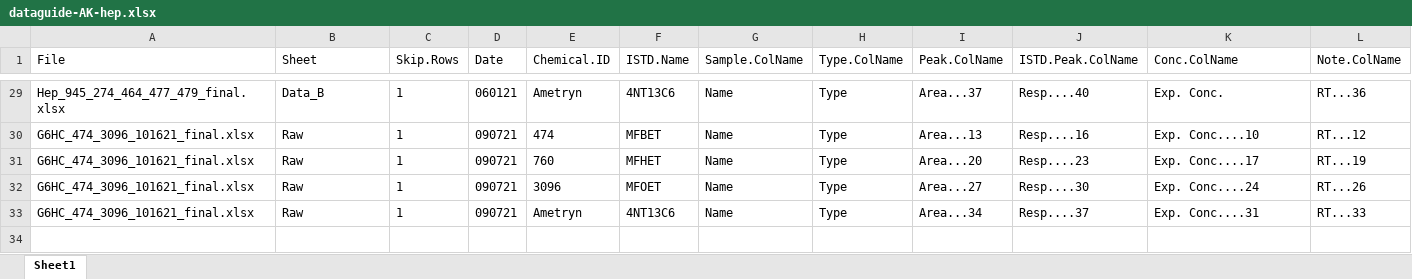
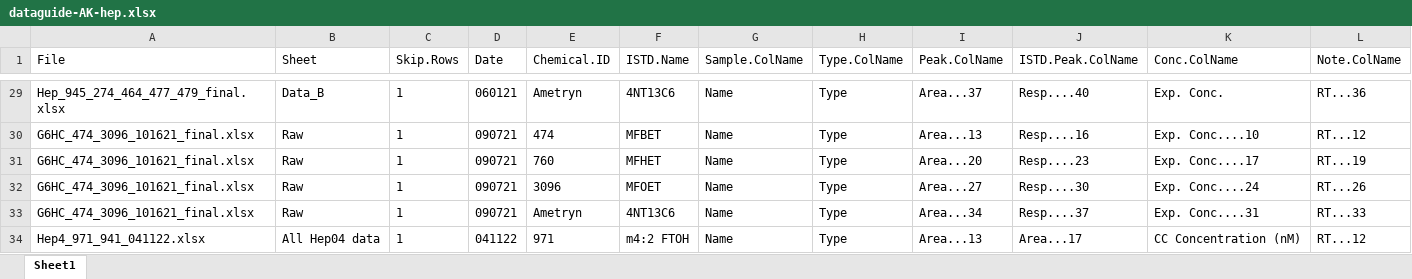
Before and after one commit to USEPA/invitroTKstats, an Excel workbook: working/KreutzPFAS/dataguide-AK-hep.xlsx, sheet Sheet1, drawn as a sheet; only a part is shown, gaps mark what is left out; values as stored, in another font and other column widths than the file's, no borders; the diff names each change by its address in the sheet, - before the commit and + after, or states it on an @@ line.

```diff
--- a/working/KreutzPFAS/dataguide-AK-hep.xlsx (sheet Sheet1)
+++ b/working/KreutzPFAS/dataguide-AK-hep.xlsx (sheet Sheet1)
+row 34: Hep4_971_941_041122.xlsx | All Hep04 data | 1 | 041122 | 971 | m4:2 FTOH | Name | Type | Area...13 | Area...17 | CC Concentration (nM) | RT...12
```
Also changed, not shown: working/KreutzPFAS/KreutzPFAS-Clint-Level2.xlsx, working/KreutzPFAS/KreutzPFAS-Clint-Level4.xlsx, 16 other files.
